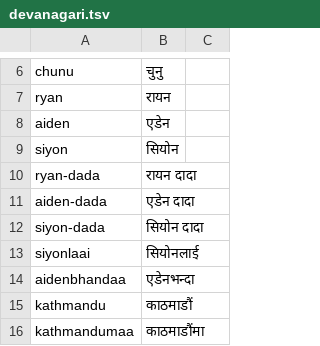
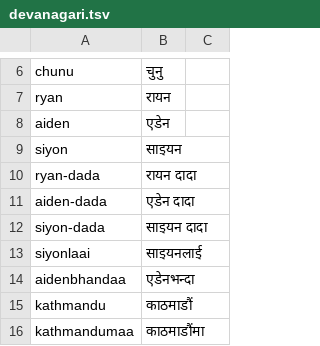
Before and after one commit to tjnoelsullivan/nepali-practice, a TSV file: content/devanagari.tsv, drawn as a sheet; only a part is shown, gaps mark what is left out.

```diff
--- a/content/devanagari.tsv
+++ b/content/devanagari.tsv
@@ -8,7 +8,7 @@ ryan	रायन
 aiden	एडेन
-siyon	सियोन
+siyon	साइयन
 ryan-dada	रायन दादा
 aiden-dada	एडेन दादा
-siyon-dada	सियोन दादा
-siyonlaai	सियोनलाई
+siyon-dada	साइयन दादा
+siyonlaai	साइयनलाई
 aidenbhandaa	एडेनभन्दा
```
Also changed, not shown: 18 other files.
